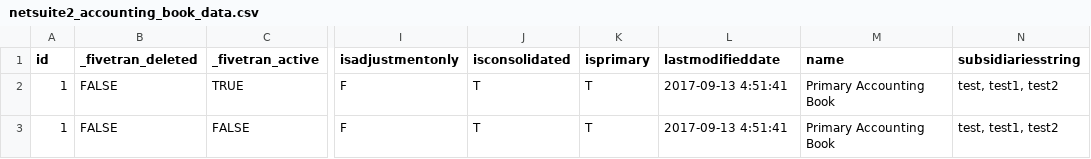
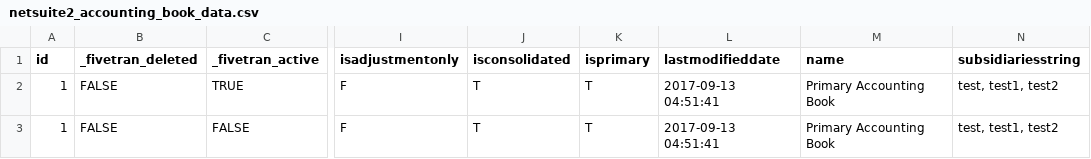
Before and after one commit to fivetran/dbt_netsuite, a CSV file: integration_tests/seeds/netsuite2_accounting_book_data.csv, drawn as a sheet; only a part is shown, gaps mark what is left out; the diff names each change by its address in the sheet, - before the commit and + after, or states it on an @@ line.

```diff
--- a/integration_tests/seeds/netsuite2_accounting_book_data.csv
+++ b/integration_tests/seeds/netsuite2_accounting_book_data.csv
-L2:L3 (lastmodifieddate): 2017-09-13 4:51:41
+L2:L3 (lastmodifieddate): 2017-09-13 04:51:41
```
Also changed, not shown: integration_tests/seeds/netsuite2_job_data.csv, integration_tests/seeds/netsuite2_location_data.csv, 9 other files.
